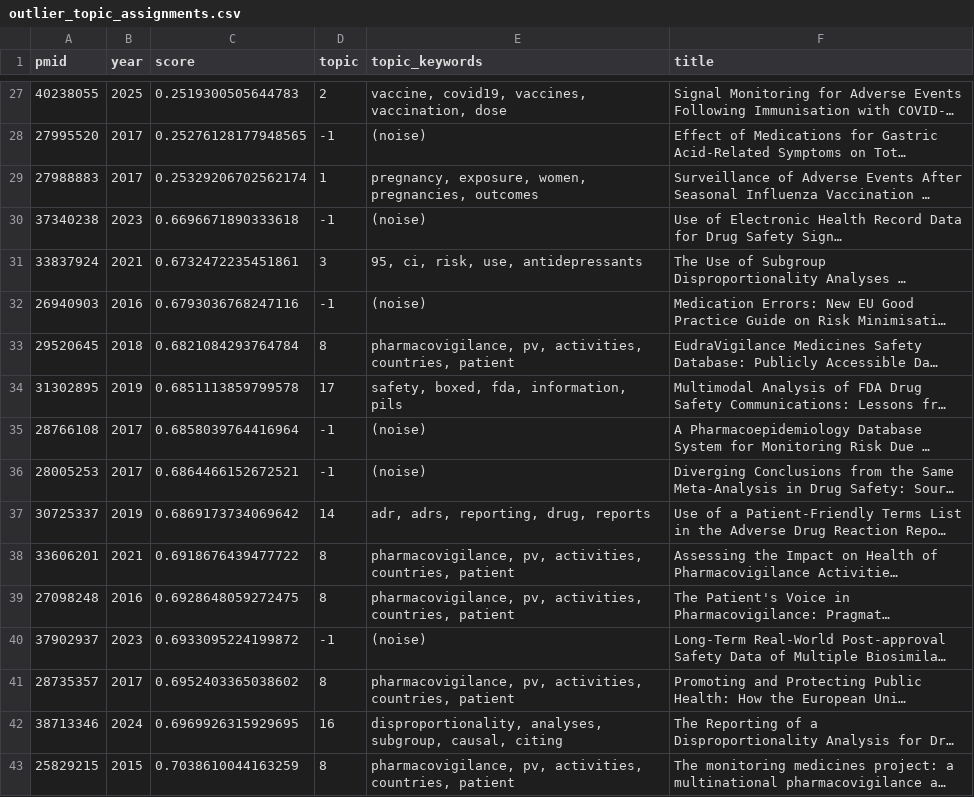
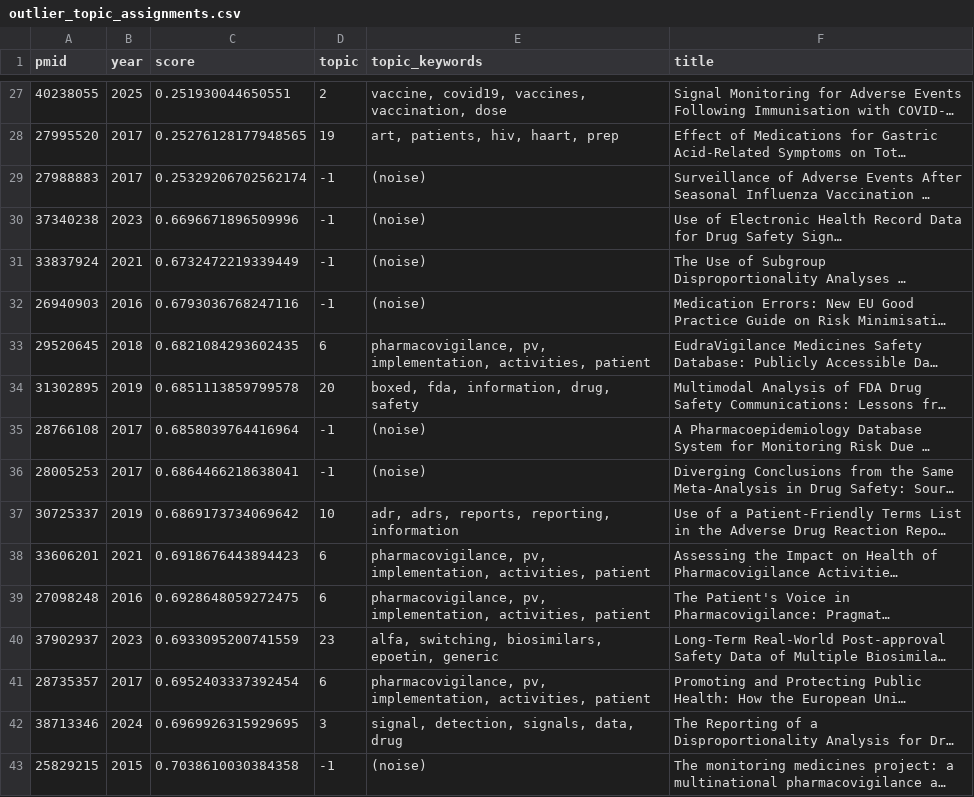
Before and after one commit to gretazehnder/nlp-project, a CSV file: data/results/tables/outlier_topic_assignments.csv, drawn as a sheet; only a part is shown, gaps mark what is left out; long unchanged cells end in …; the diff covers the shown part only; the diff names each change by its address in the sheet, - before the commit and + after, or states it on an @@ line.

```diff
--- a/data/results/tables/outlier_topic_assignments.csv
+++ b/data/results/tables/outlier_topic_assignments.csv
-C27 (score): 0.2519300505644783
+C27 (score): 0.251930044650551
-D28 (topic): -1
+D28 (topic): 19
-E28 (topic_keywords): (noise)
+E28 (topic_keywords): art, patients, hiv, haart, prep
-D29 (topic): 1
+D29 (topic): -1
-E29 (topic_keywords): pregnancy, exposure, women, pregnancies, outcomes
+E29 (topic_keywords): (noise)
-C30 (score): 0.6696671890333618
+C30 (score): 0.6696671896509996
-C31 (score): 0.6732472235451861
+C31 (score): 0.6732472219339449
-D31 (topic): 3
+D31 (topic): -1
-E31 (topic_keywords): 95, ci, risk, use, antidepressants
+E31 (topic_keywords): (noise)
-C33 (score): 0.6821084293764784
+C33 (score): 0.6821084293602435
-D33 (topic): 8
+D33 (topic): 6
-E33 (topic_keywords): pharmacovigilance, pv, activities, countries, patient
+E33 (topic_keywords): pharmacovigilance, pv, implementation, activities, patient
-D34 (topic): 17
+D34 (topic): 20
-E34 (topic_keywords): safety, boxed, fda, information, pils
+E34 (topic_keywords): boxed, fda, information, drug, safety
-C36 (score): 0.6864466152672521
+C36 (score): 0.6864466218638041
-D37 (topic): 14
+D37 (topic): 10
-E37 (topic_keywords): adr, adrs, reporting, drug, reports
+E37 (topic_keywords): adr, adrs, reports, reporting, information
-C38 (score): 0.6918676439477722
+C38 (score): 0.6918676443894423
-D38:D39 (topic): 8
+D38:D39 (topic): 6
-E38:E39 (topic_keywords): pharmacovigilance, pv, activities, countries, patient
+E38:E39 (topic_keywords): pharmacovigilance, pv, implementation, activities, patient
-C40 (score): 0.6933095224199872
+C40 (score): 0.6933095200741559
-D40 (topic): -1
+D40 (topic): 23
-E40 (topic_keywords): (noise)
+E40 (topic_keywords): alfa, switching, biosimilars, epoetin, generic
-C41 (score): 0.6952403365038602
+C41 (score): 0.6952403337392454
-D41 (topic): 8
+D41 (topic): 6
-E41 (topic_keywords): pharmacovigilance, pv, activities, countries, patient
+E41 (topic_keywords): pharmacovigilance, pv, implementation, activities, patient
-D42 (topic): 16
+D42 (topic): 3
-E42 (topic_keywords): disproportionality, analyses, subgroup, causal, citing
+E42 (topic_keywords): signal, detection, signals, data, drug
-C43 (score): 0.7038610044163259
+C43 (score): 0.7038610030384358
-D43 (topic): 8
+D43 (topic): -1
-E43 (topic_keywords): pharmacovigilance, pv, activities, countries, patient
+E43 (topic_keywords): (noise)
```
Also changed, not shown: 43 edited cells elsewhere in this file, data/results/tables/topic_over_time.csv, data/results/tables/topic_summary.csv, 6 other files.
